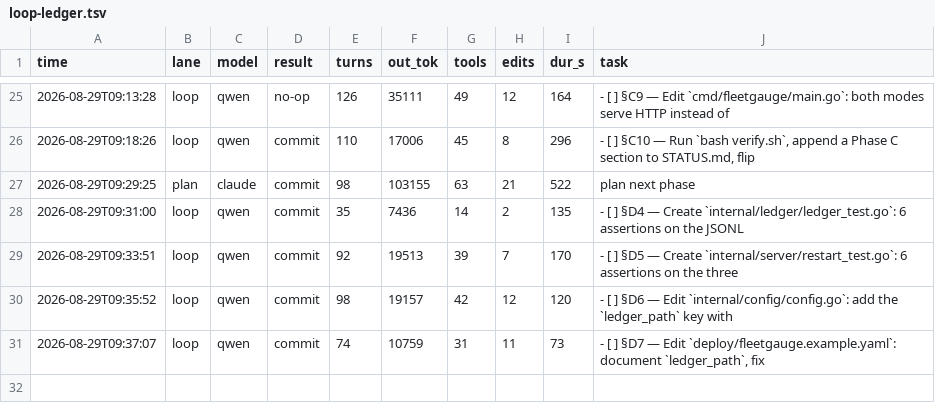
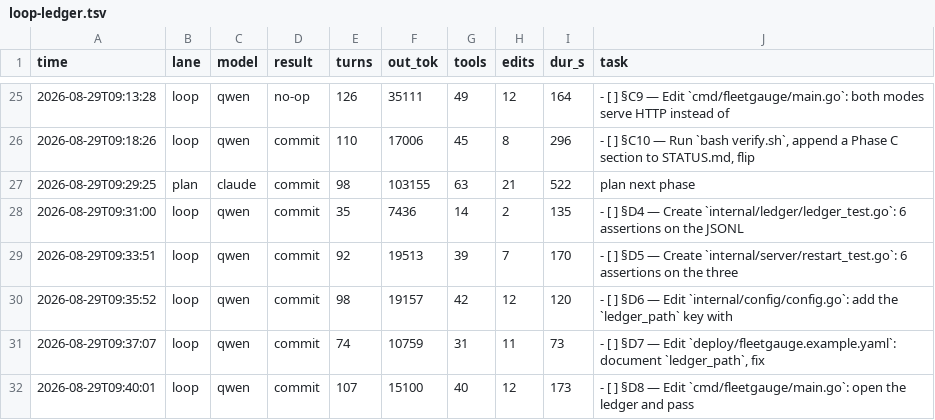
Before and after one commit to HTC-56/fleetgauge, a TSV file: loop-ledger.tsv, drawn as a sheet; only a part is shown, gaps mark what is left out.

Commit message:
chore(loop): sweep-commit stranded work after task: §D8 — Edit `cmd/fleetgauge/main.go`: open the ledger and pass

```diff
--- a/loop-ledger.tsv
+++ b/loop-ledger.tsv
@@ -31 +31,2 @@ time	lane	model	result	turns	out_tok	tools	edits	dur_s	task
 2026-08-29T09:37:07	loop	qwen	commit	74	10759	31	11	73	- [ ] §D7 — Edit `deploy/fleetgauge.example.yaml`: document `ledger_path`, fix
+2026-08-29T09:40:01	loop	qwen	commit	107	15100	40	12	173	- [ ] §D8 — Edit `cmd/fleetgauge/main.go`: open the ledger and pass
```
